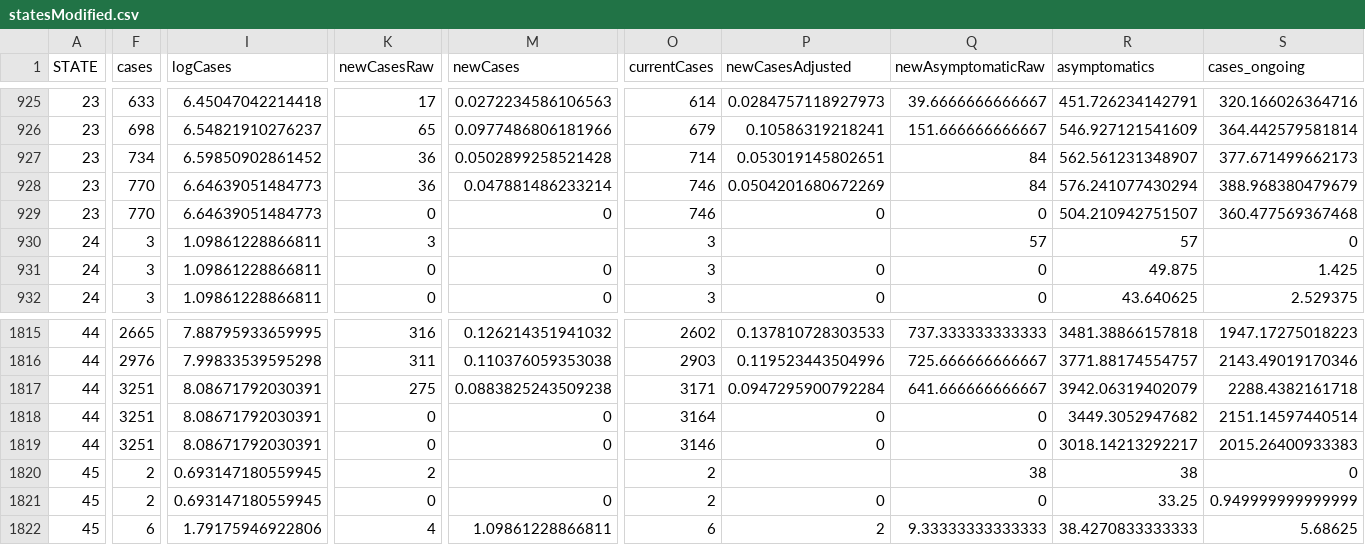
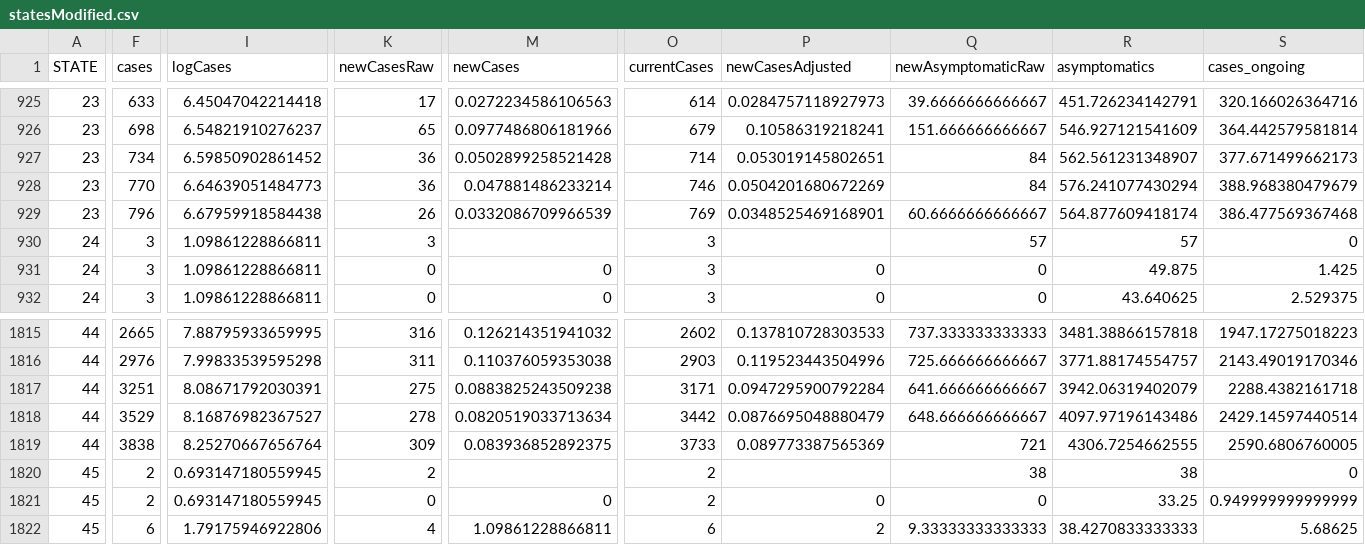
Before and after one commit to nfernandez-arias/covid-19-data, a CSV file: statesModified.csv, drawn as a sheet; only a part is shown, gaps mark what is left out; the diff covers the shown part only; the diff names each change by its address in the sheet, - before the commit and + after, or states it on an @@ line.

```diff
--- a/statesModified.csv
+++ b/statesModified.csv
-F929 (cases): 770
+F929 (cases): 796
-I929 (logCases): 6.64639051484773
+I929 (logCases): 6.67959918584438
-K929 (newCasesRaw): 0
+K929 (newCasesRaw): 26
-M929 (newCases): 0
+M929 (newCases): 0.0332086709966539
-O929 (currentCases): 746
+O929 (currentCases): 769
-P929 (newCasesAdjusted): 0
+P929 (newCasesAdjusted): 0.0348525469168901
-Q929 (newAsymptomaticRaw): 0
+Q929 (newAsymptomaticRaw): 60.6666666666667
-R929 (asymptomatics): 504.210942751507
+R929 (asymptomatics): 564.877609418174
-S929 (cases_ongoing): 360.477569367468
+S929 (cases_ongoing): 386.477569367468
-F1818 (cases): 3251
+F1818 (cases): 3529
-I1818 (logCases): 8.08671792030391
+I1818 (logCases): 8.16876982367527
-K1818 (newCasesRaw): 0
+K1818 (newCasesRaw): 278
-M1818 (newCases): 0
+M1818 (newCases): 0.0820519033713634
-O1818 (currentCases): 3164
+O1818 (currentCases): 3442
-P1818 (newCasesAdjusted): 0
+P1818 (newCasesAdjusted): 0.0876695048880479
-Q1818 (newAsymptomaticRaw): 0
+Q1818 (newAsymptomaticRaw): 648.666666666667
-R1818 (asymptomatics): 3449.3052947682
+R1818 (asymptomatics): 4097.97196143486
-S1818 (cases_ongoing): 2151.14597440514
+S1818 (cases_ongoing): 2429.14597440514
-F1819 (cases): 3251
+F1819 (cases): 3838
-I1819 (logCases): 8.08671792030391
+I1819 (logCases): 8.25270667656764
-K1819 (newCasesRaw): 0
+K1819 (newCasesRaw): 309
-M1819 (newCases): 0
+M1819 (newCases): 0.083936852892375
-O1819 (currentCases): 3146
+O1819 (currentCases): 3733
-P1819 (newCasesAdjusted): 0
+P1819 (newCasesAdjusted): 0.089773387565369
-Q1819 (newAsymptomaticRaw): 0
+Q1819 (newAsymptomaticRaw): 721
-R1819 (asymptomatics): 3018.14213292217
+R1819 (asymptomatics): 4306.7254662555
-S1819 (cases_ongoing): 2015.26400933383
+S1819 (cases_ongoing): 2590.6806760005
```
Also changed, not shown: 14 edited cells elsewhere in this file, 26 other files.
